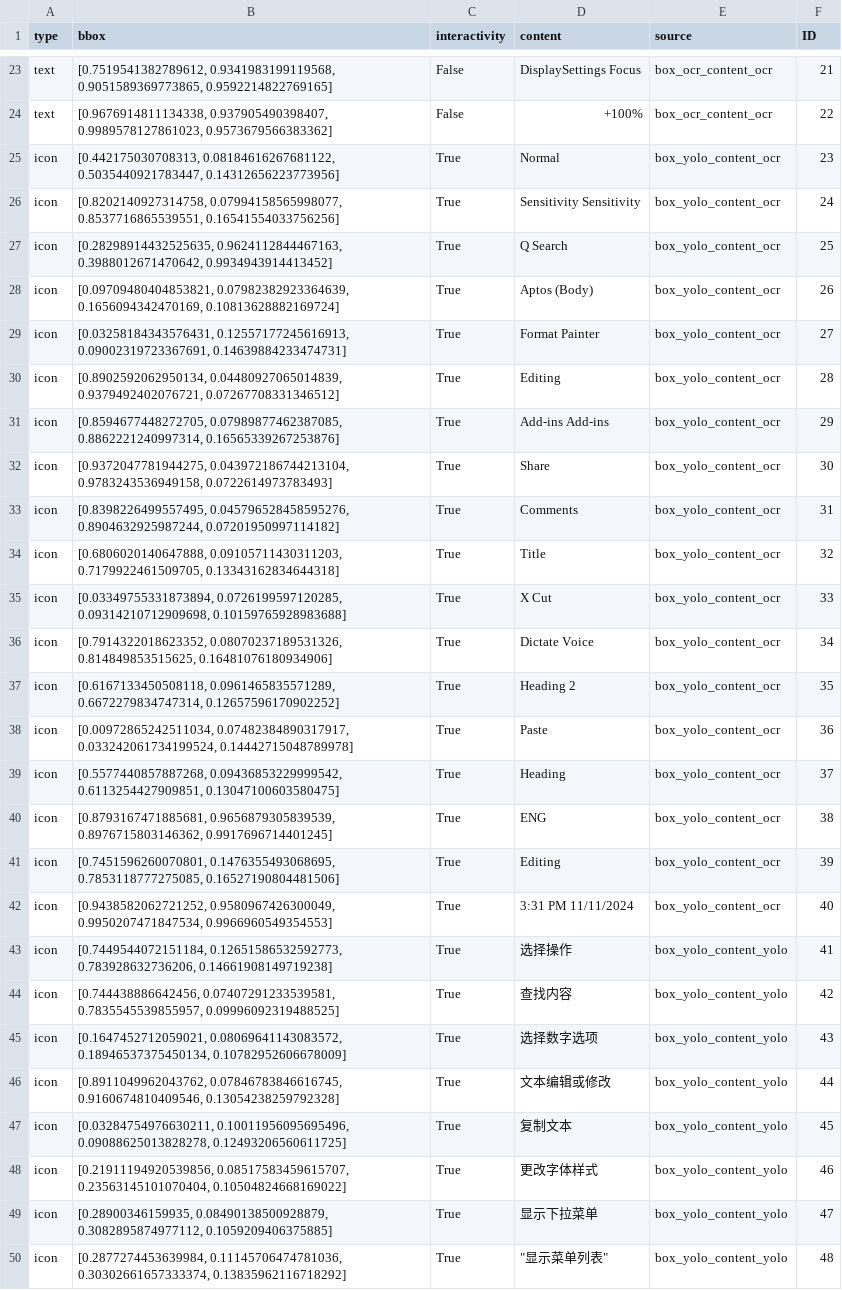
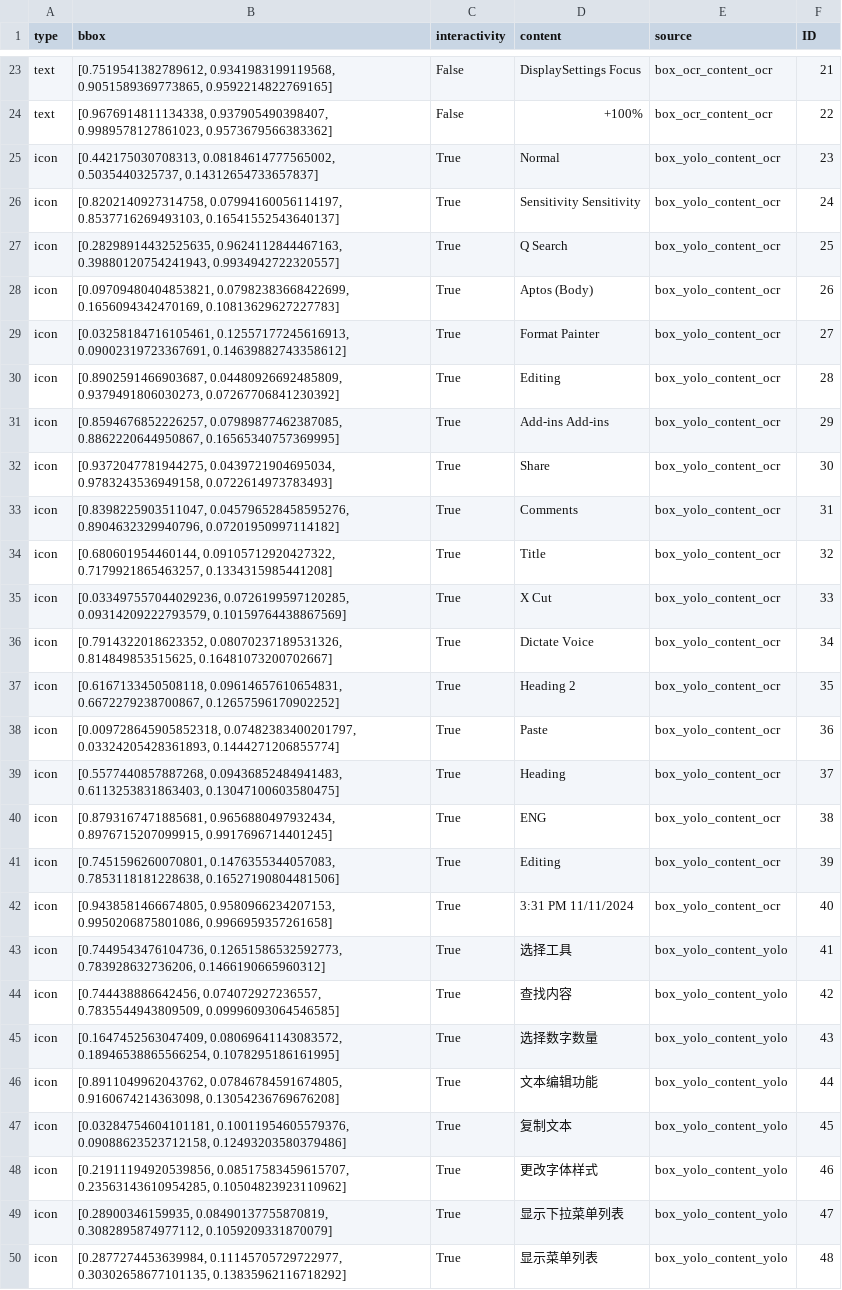
Before and after one commit to Sirius1942/Omniparser-tars, a CSV file: results_gpt4o_word.csv, drawn as a sheet; only a part is shown, gaps mark what is left out; the diff covers the shown part only; the diff names each change by its address in the sheet, - before the commit and + after, or states it on an @@ line.

```diff
--- a/results_gpt4o_word.csv
+++ b/results_gpt4o_word.csv
-B25 (bbox): [0.442175030708313, 0.08184616267681122, 0.5035440921783447, 0.14312656223773956]
+B25 (bbox): [0.442175030708313, 0.08184614777565002, 0.5035440325737, 0.14312654733657837]
-B26 (bbox): [0.8202140927314758, 0.07994158565998077, 0.8537716865539551, 0.16541554033756256]
+B26 (bbox): [0.8202140927314758, 0.07994160056114197, 0.8537716269493103, 0.16541552543640137]
-B27 (bbox): [0.28298914432525635, 0.9624112844467163, 0.3988012671470642, 0.9934943914413452]
+B27 (bbox): [0.28298914432525635, 0.9624112844467163, 0.39880120754241943, 0.9934942722320557]
-B28 (bbox): [0.09709480404853821, 0.07982382923364639, 0.1656094342470169, 0.10813628882169724]
+B28 (bbox): [0.09709480404853821, 0.07982383668422699, 0.1656094342470169, 0.10813629627227783]
-B29 (bbox): [0.03258184343576431, 0.12557177245616913, 0.09002319723367691, 0.14639884233474731]
+B29 (bbox): [0.03258184716105461, 0.12557177245616913, 0.09002319723367691, 0.14639882743358612]
-B30 (bbox): [0.8902592062950134, 0.04480927065014839, 0.9379492402076721, 0.07267708331346512]
+B30 (bbox): [0.8902591466903687, 0.04480926692485809, 0.9379491806030273, 0.07267706841230392]
-B31 (bbox): [0.8594677448272705, 0.07989877462387085, 0.8862221240997314, 0.16565339267253876]
+B31 (bbox): [0.8594676852226257, 0.07989877462387085, 0.8862220644950867, 0.16565340757369995]
-B32 (bbox): [0.9372047781944275, 0.043972186744213104, 0.9783243536949158, 0.0722614973783493]
+B32 (bbox): [0.9372047781944275, 0.0439721904695034, 0.9783243536949158, 0.0722614973783493]
-B33 (bbox): [0.8398226499557495, 0.045796528458595276, 0.8904632925987244, 0.07201950997114182]
+B33 (bbox): [0.8398225903511047, 0.045796528458595276, 0.8904632329940796, 0.07201950997114182]
-B34 (bbox): [0.6806020140647888, 0.09105711430311203, 0.7179922461509705, 0.13343162834644318]
+B34 (bbox): [0.680601954460144, 0.09105712920427322, 0.7179921865463257, 0.1334315985441208]
-B35 (bbox): [0.03349755331873894, 0.0726199597120285, 0.09314210712909698, 0.10159765928983688]
+B35 (bbox): [0.033497557044029236, 0.0726199597120285, 0.09314209222793579, 0.10159764438867569]
-B36 (bbox): …0.08070237189531326, 0.814849853515625, 0.16481076180934906]
+B36 (bbox): …0.08070237189531326, 0.814849853515625, 0.16481073200702667]
-B37 (bbox): [0.6167133450508118, 0.0961465835571289, 0.6672279834747314, 0.12657596170902252]
+B37 (bbox): [0.6167133450508118, 0.09614657610654831, 0.6672279238700867, 0.12657596170902252]
-B38 (bbox): [0.00972865242511034, 0.07482384890317917, 0.033242061734199524, 0.14442715048789978]
+B38 (bbox): [0.009728645905852318, 0.07482383400201797, 0.03324205428361893, 0.1444271206855774]
-B39 (bbox): [0.5577440857887268, 0.09436853229999542, 0.6113254427909851, 0.13047100603580475]
+B39 (bbox): [0.5577440857887268, 0.09436852484941483, 0.6113253831863403, 0.13047100603580475]
-B40 (bbox): [0.8793167471885681, 0.9656879305839539, 0.8976715803146362, 0.9917696714401245]
+B40 (bbox): [0.8793167471885681, 0.9656880497932434, 0.8976715207099915, 0.9917696714401245]
-B41 (bbox): [0.7451596260070801, 0.1476355493068695, 0.7853118777275085, 0.16527190804481506]
+B41 (bbox): [0.7451596260070801, 0.1476355344057083, 0.7853118181228638, 0.16527190804481506]
-B42 (bbox): [0.9438582062721252, 0.9580967426300049, 0.9950207471847534, 0.9966960549354553]
+B42 (bbox): [0.9438581466674805, 0.9580966234207153, 0.9950206875801086, 0.9966959357261658]
-B43 (bbox): [0.7449544072151184, 0.12651586532592773, 0.783928632736206, 0.14661908149719238]
+B43 (bbox): [0.7449543476104736, 0.12651586532592773, 0.783928632736206, 0.1466190665960312]
-D43 (content): 选择操作
+D43 (content): 选择工具
-B44 (bbox): [0.744438886642456, 0.07407291233539581, 0.7835545539855957, 0.09996092319488525]
+B44 (bbox): [0.744438886642456, 0.074072927236557, 0.7835544943809509, 0.09996093064546585]
-B45 (bbox): [0.1647452712059021, 0.08069641143083572, 0.18946537375450134, 0.10782952606678009]
+B45 (bbox): [0.1647452563047409, 0.08069641143083572, 0.18946538865566254, 0.1078295186161995]
-D45 (content): 选择数字选项
+D45 (content): 选择数字数量
-B46 (bbox): [0.8911049962043762, 0.07846783846616745, 0.9160674810409546, 0.13054238259792328]
+B46 (bbox): [0.8911049962043762, 0.07846784591674805, 0.9160674214363098, 0.13054236769676208]
-D46 (content): 文本编辑或修改
+D46 (content): 文本编辑功能
-B47 (bbox): [0.03284754976630211, 0.10011956095695496, 0.09088625013828278, 0.12493206560611725]
+B47 (bbox): [0.03284754604101181, 0.10011954605579376, 0.09088623523712158, 0.12493203580379486]
-B48 (bbox): [0.21911194920539856, 0.08517583459615707, 0.23563145101070404, 0.10504824668169022]
+B48 (bbox): [0.21911194920539856, 0.08517583459615707, 0.23563143610954285, 0.10504823923110962]
-B49 (bbox): [0.28900346159935, 0.08490138500928879, 0.3082895874977112, 0.1059209406375885]
+B49 (bbox): [0.28900346159935, 0.08490137755870819, 0.3082895874977112, 0.1059209331870079]
-D49 (content): 显示下拉菜单
+D49 (content): 显示下拉菜单列表
-B50 (bbox): [0.2877274453639984, 0.11145706474781036, 0.30302661657333374, 0.13835962116718292]
+B50 (bbox): [0.2877274453639984, 0.11145705729722977, 0.30302658677101135, 0.13835962116718292]
-D50 (content): "显示菜单列表"
+D50 (content): 显示菜单列表
```
Also changed, not shown: 109 edited cells elsewhere in this file, results_gpt4o_google_page.csv, results_gpt4o_windows_home.csv, 35 other files.
